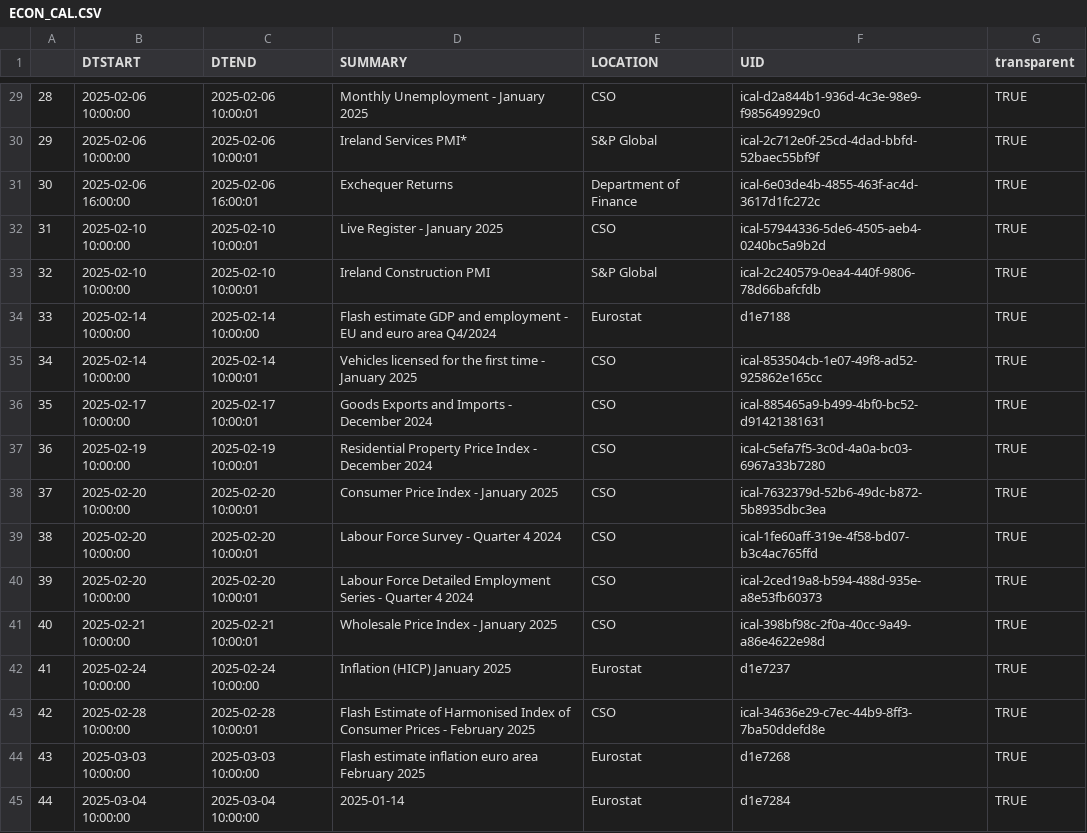
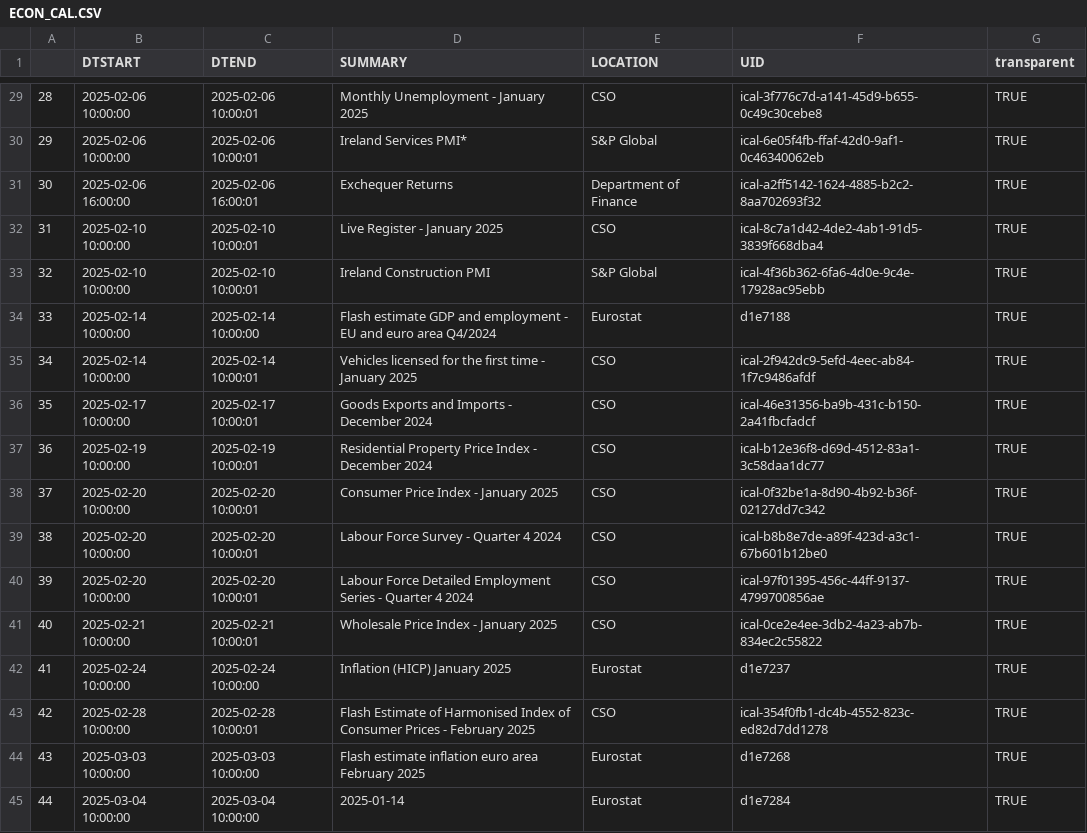
Before and after one commit to mflanagan201/gcal_auto, a CSV file: ECON_CAL.CSV, drawn as a sheet; only a part is shown, gaps mark what is left out; the diff covers the shown part only.

```diff
--- a/ECON_CAL.CSV
+++ b/ECON_CAL.CSV
@@ -29,16 +29,16 @@
-"28","2025-02-06 10:00:00","2025-02-06 10:00:01","Monthly Unemployment -  January 2025","CSO","ical-d2a844b1-936d-4c3e-98e9-f985649929c0","TRUE"
-"29","2025-02-06 10:00:00","2025-02-06 10:00:01","Ireland Services PMI*          ","S&P Global","ical-2c712e0f-25cd-4dad-bbfd-52baec55bf9f","TRUE"
-"30","2025-02-06 16:00:00","2025-02-06 16:00:01","Exchequer Returns","Department of Finance","ical-6e03de4b-4855-463f-ac4d-3617d1fc272c","TRUE"
-"31","2025-02-10 10:00:00","2025-02-10 10:00:01","Live Register -  January 2025","CSO","ical-57944336-5de6-4505-aeb4-0240bc5a9b2d","TRUE"
-"32","2025-02-10 10:00:00","2025-02-10 10:00:01","Ireland Construction PMI       ","S&P Global","ical-2c240579-0ea4-440f-9806-78d66bafcfdb","TRUE"
+"28","2025-02-06 10:00:00","2025-02-06 10:00:01","Monthly Unemployment -  January 2025","CSO","ical-3f776c7d-a141-45d9-b655-0c49c30cebe8","TRUE"
+"29","2025-02-06 10:00:00","2025-02-06 10:00:01","Ireland Services PMI*          ","S&P Global","ical-6e05f4fb-ffaf-42d0-9af1-0c46340062eb","TRUE"
+"30","2025-02-06 16:00:00","2025-02-06 16:00:01","Exchequer Returns","Department of Finance","ical-a2ff5142-1624-4885-b2c2-8aa702693f32","TRUE"
+"31","2025-02-10 10:00:00","2025-02-10 10:00:01","Live Register -  January 2025","CSO","ical-8c7a1d42-4de2-4ab1-91d5-3839f668dba4","TRUE"
+"32","2025-02-10 10:00:00","2025-02-10 10:00:01","Ireland Construction PMI       ","S&P Global","ical-4f36b362-6fa6-4d0e-9c4e-17928ac95ebb","TRUE"
 "33","2025-02-14 10:00:00","2025-02-14 10:00:00","Flash estimate GDP and employment - EU and euro area Q4/2024","Eurostat","d1e7188","TRUE"
-"34","2025-02-14 10:00:00","2025-02-14 10:00:01","Vehicles licensed for the first time -  January 2025","CSO","ical-853504cb-1e07-49f8-ad52-925862e165cc","TRUE"
-"35","2025-02-17 10:00:00","2025-02-17 10:00:01","Goods Exports and Imports -  December 2024","CSO","ical-885465a9-b499-4bf0-bc52-d91421381631","TRUE"
-"36","2025-02-19 10:00:00","2025-02-19 10:00:01","Residential Property Price Index -  December 2024","CSO","ical-c5efa7f5-3c0d-4a0a-bc03-6967a33b7280","TRUE"
-"37","2025-02-20 10:00:00","2025-02-20 10:00:01","Consumer Price Index -  January 2025","CSO","ical-7632379d-52b6-49dc-b872-5b8935dbc3ea","TRUE"
-"38","2025-02-20 10:00:00","2025-02-20 10:00:01","Labour Force Survey -  Quarter 4 2024","CSO","ical-1fe60aff-319e-4f58-bd07-b3c4ac765ffd","TRUE"
-"39","2025-02-20 10:00:00","2025-02-20 10:00:01","Labour Force Detailed Employment Series -  Quarter 4 2024","CSO","ical-2ced19a8-b594-488d-935e-a8e53fb60373","TRUE"
-"40","2025-02-21 10:00:00","2025-02-21 10:00:01","Wholesale Price Index -  January 2025","CSO","ical-398bf98c-2f0a-40cc-9a49-a86e4622e98d","TRUE"
+"34","2025-02-14 10:00:00","2025-02-14 10:00:01","Vehicles licensed for the first time -  January 2025","CSO","ical-2f942dc9-5efd-4eec-ab84-1f7c9486afdf","TRUE"
+"35","2025-02-17 10:00:00","2025-02-17 10:00:01","Goods Exports and Imports -  December 2024","CSO","ical-46e31356-ba9b-431c-b150-2a41fbcfadcf","TRUE"
+"36","2025-02-19 10:00:00","2025-02-19 10:00:01","Residential Property Price Index -  December 2024","CSO","ical-b12e36f8-d69d-4512-83a1-3c58daa1dc77","TRUE"
+"37","2025-02-20 10:00:00","2025-02-20 10:00:01","Consumer Price Index -  January 2025","CSO","ical-0f32be1a-8d90-4b92-b36f-02127dd7c342","TRUE"
+"38","2025-02-20 10:00:00","2025-02-20 10:00:01","Labour Force Survey -  Quarter 4 2024","CSO","ical-b8b8e7de-a89f-423d-a3c1-67b601b12be0","TRUE"
+"39","2025-02-20 10:00:00","2025-02-20 10:00:01","Labour Force Detailed Employment Series -  Quarter 4 2024","CSO","ical-97f01395-456c-44ff-9137-4799700856ae","TRUE"
+"40","2025-02-21 10:00:00","2025-02-21 10:00:01","Wholesale Price Index -  January 2025","CSO","ical-0ce2e4ee-3db2-4a23-ab7b-834ec2c55822","TRUE"
 "41","2025-02-24 10:00:00","2025-02-24 10:00:00","Inflation (HICP) January 2025","Eurostat","d1e7237","TRUE"
-"42","2025-02-28 10:00:00","2025-02-28 10:00:01","Flash Estimate of Harmonised Index of Consumer Prices -  February 2025","CSO","ical-34636e29-c7ec-44b9-8ff3-7ba50ddefd8e","TRUE"
+"42","2025-02-28 10:00:00","2025-02-28 10:00:01","Flash Estimate of Harmonised Index of Consumer Prices -  February 2025","CSO","ical-354f0fb1-dc4b-4552-823c-ed82d7dd1278","TRUE"
 "43","2025-03-03 10:00:00","2025-03-03 10:00:00","Flash estimate inflation euro area February 2025","Eurostat","d1e7268","TRUE"
```
Also changed, not shown: 22 edited cells elsewhere in this file.
